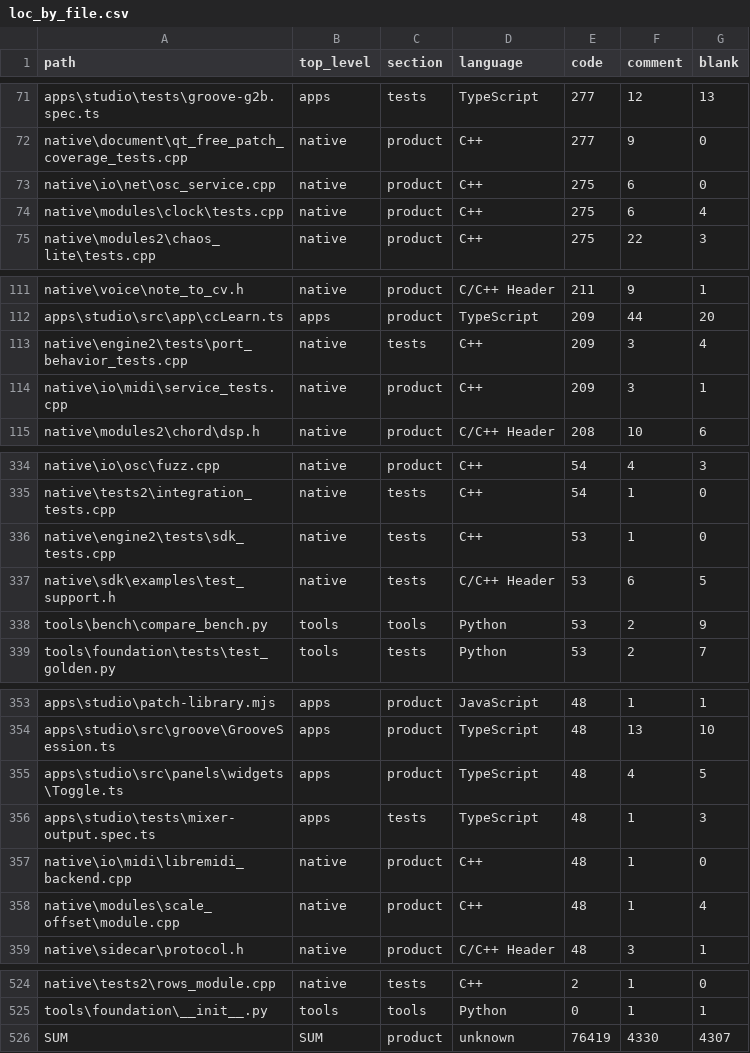
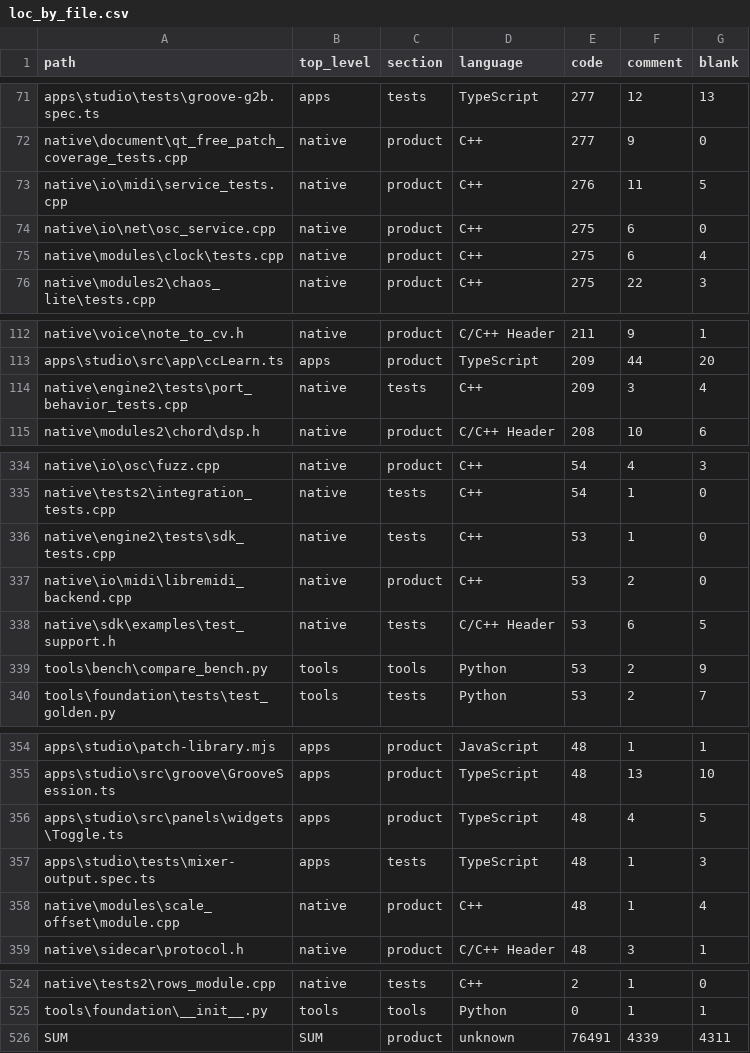
Before and after one commit to kalharbi11/wirescape-lab, a CSV file: facts/repo/ci-windows-x64/loc_by_file.csv, drawn as a sheet; only a part is shown, gaps mark what is left out.

```diff
--- a/facts/repo/ci-windows-x64/loc_by_file.csv
+++ b/facts/repo/ci-windows-x64/loc_by_file.csv
@@ -72,2 +72,3 @@ apps\studio\tests\groove-g2b.spec.ts,apps,tests,TypeScript,277,12,13
 native\document\qt_free_patch_coverage_tests.cpp,native,product,C++,277,9,0
+native\io\midi\service_tests.cpp,native,product,C++,276,11,5
 native\io\net\osc_service.cpp,native,product,C++,275,6,0
@@ -113,3 +114,2 @@ apps\studio\src\app\ccLearn.ts,apps,product,TypeScript,209,44,20
 native\engine2\tests\port_behavior_tests.cpp,native,tests,C++,209,3,4
-native\io\midi\service_tests.cpp,native,product,C++,209,3,1
 native\modules2\chord\dsp.h,native,product,C/C++ Header,208,10,6
@@ -336,2 +336,3 @@ native\tests2\integration_tests.cpp,native,tests,C++,54,1,0
 native\engine2\tests\sdk_tests.cpp,native,tests,C++,53,1,0
+native\io\midi\libremidi_backend.cpp,native,product,C++,53,2,0
 native\sdk\examples\test_support.h,native,tests,C/C++ Header,53,6,5
@@ -356,3 +357,2 @@ apps\studio\src\panels\widgets\Toggle.ts,apps,product,TypeScript,48,4,5
 apps\studio\tests\mixer-output.spec.ts,apps,tests,TypeScript,48,1,3
-native\io\midi\libremidi_backend.cpp,native,product,C++,48,1,0
 native\modules\scale_offset\module.cpp,native,product,C++,48,1,4
@@ -525,2 +525,2 @@ native\tests2\rows_module.cpp,native,tests,C++,2,1,0
 tools\foundation\__init__.py,tools,tools,Python,0,1,1
-SUM,SUM,product,unknown,76419,4330,4307
+SUM,SUM,product,unknown,76491,4339,4311
```
Also changed, not shown: facts/repo/ci-linux-arm64/binary_sizes.csv, facts/repo/ci-linux-arm64/loc_by_file.csv, 54 other files.
